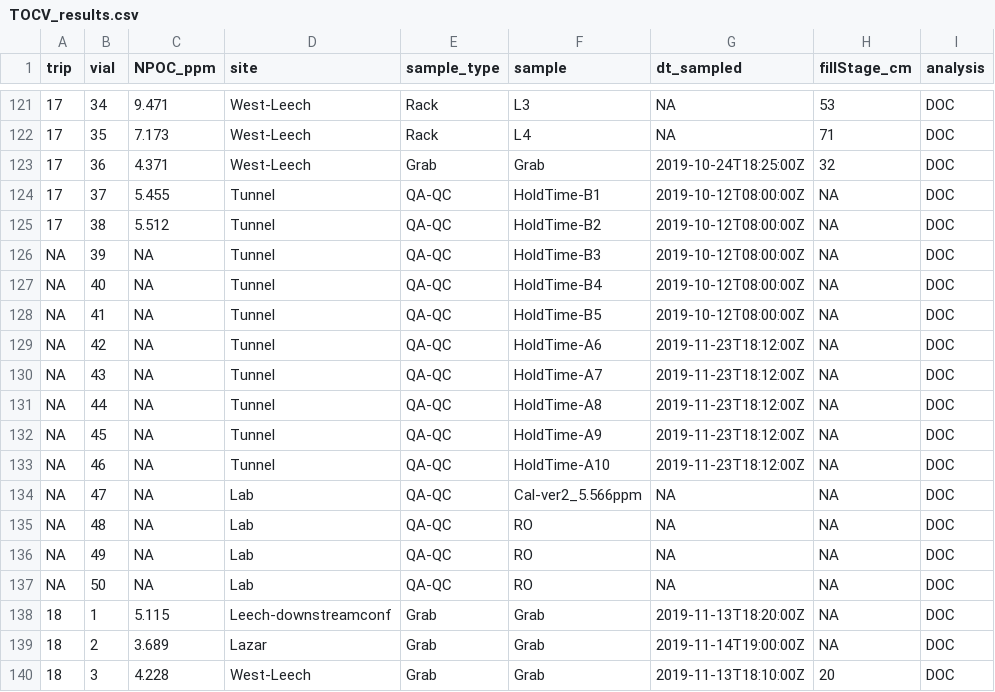
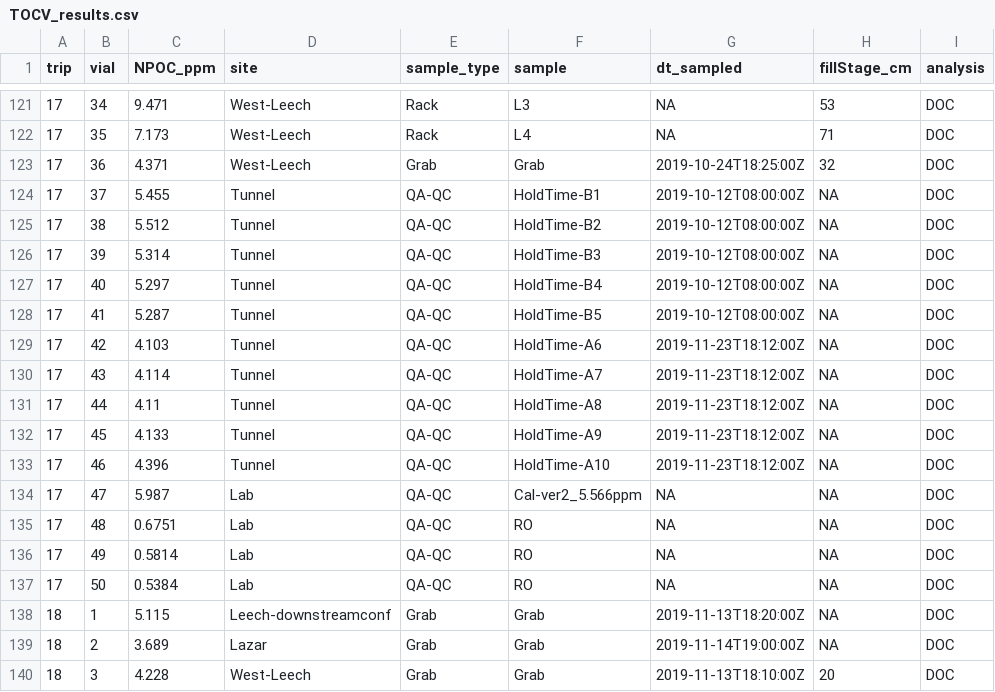
Before and after one commit to HJMcSorley/UBC_MSc_thesis, a CSV file: R-outputs_UBC-forWater-MSc_HMc/TOCV_results.csv, drawn as a sheet; only a part is shown, gaps mark what is left out.

```diff
--- a/R-outputs_UBC-forWater-MSc_HMc/TOCV_results.csv
+++ b/R-outputs_UBC-forWater-MSc_HMc/TOCV_results.csv
@@ -125,14 +125,14 @@ trip,vial,NPOC_ppm,site,sample_type,sample,dt_sampled,fillStage_cm,analysis
 17,38,5.512,Tunnel,QA-QC,HoldTime-B2,2019-10-12T08:00:00Z,NA,DOC
-NA,39,NA,Tunnel,QA-QC,HoldTime-B3,2019-10-12T08:00:00Z,NA,DOC
-NA,40,NA,Tunnel,QA-QC,HoldTime-B4,2019-10-12T08:00:00Z,NA,DOC
-NA,41,NA,Tunnel,QA-QC,HoldTime-B5,2019-10-12T08:00:00Z,NA,DOC
-NA,42,NA,Tunnel,QA-QC,HoldTime-A6,2019-11-23T18:12:00Z,NA,DOC
-NA,43,NA,Tunnel,QA-QC,HoldTime-A7,2019-11-23T18:12:00Z,NA,DOC
-NA,44,NA,Tunnel,QA-QC,HoldTime-A8,2019-11-23T18:12:00Z,NA,DOC
-NA,45,NA,Tunnel,QA-QC,HoldTime-A9,2019-11-23T18:12:00Z,NA,DOC
-NA,46,NA,Tunnel,QA-QC,HoldTime-A10,2019-11-23T18:12:00Z,NA,DOC
-NA,47,NA,Lab,QA-QC,Cal-ver2_5.566ppm,NA,NA,DOC
-NA,48,NA,Lab,QA-QC,RO,NA,NA,DOC
-NA,49,NA,Lab,QA-QC,RO,NA,NA,DOC
-NA,50,NA,Lab,QA-QC,RO,NA,NA,DOC
+17,39,5.314,Tunnel,QA-QC,HoldTime-B3,2019-10-12T08:00:00Z,NA,DOC
+17,40,5.297,Tunnel,QA-QC,HoldTime-B4,2019-10-12T08:00:00Z,NA,DOC
+17,41,5.287,Tunnel,QA-QC,HoldTime-B5,2019-10-12T08:00:00Z,NA,DOC
+17,42,4.103,Tunnel,QA-QC,HoldTime-A6,2019-11-23T18:12:00Z,NA,DOC
+17,43,4.114,Tunnel,QA-QC,HoldTime-A7,2019-11-23T18:12:00Z,NA,DOC
+17,44,4.11,Tunnel,QA-QC,HoldTime-A8,2019-11-23T18:12:00Z,NA,DOC
+17,45,4.133,Tunnel,QA-QC,HoldTime-A9,2019-11-23T18:12:00Z,NA,DOC
+17,46,4.396,Tunnel,QA-QC,HoldTime-A10,2019-11-23T18:12:00Z,NA,DOC
+17,47,5.987,Lab,QA-QC,Cal-ver2_5.566ppm,NA,NA,DOC
+17,48,0.6751,Lab,QA-QC,RO,NA,NA,DOC
+17,49,0.5814,Lab,QA-QC,RO,NA,NA,DOC
+17,50,0.5384,Lab,QA-QC,RO,NA,NA,DOC
 18,1,5.115,Leech-downstreamconf,Grab,Grab,2019-11-13T18:20:00Z,NA,DOC
```
Also changed, not shown: R-inputs_UBC-forWater-MSc_HMc/shimadzu/samples_TOC/Shimadzu-samples_Trip17.csv, 7 other files.
